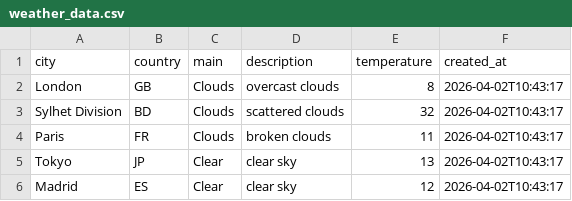
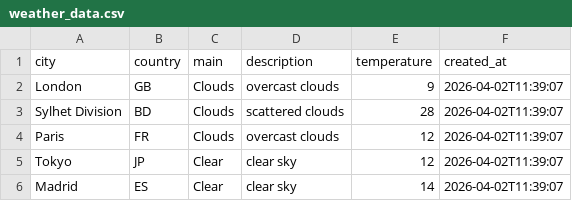
Before and after one commit to amzzz930/weather-api-integration, a CSV file: weather_data.csv, drawn as a sheet.

```diff
--- a/weather_data.csv
+++ b/weather_data.csv
@@ -1,6 +1,6 @@
 city,country,main,description,temperature,created_at
-London,GB,Clouds,overcast clouds,8,2026-04-02T10:43:17
-Sylhet Division,BD,Clouds,scattered clouds,32,2026-04-02T10:43:17
-Paris,FR,Clouds,broken clouds,11,2026-04-02T10:43:17
-Tokyo,JP,Clear,clear sky,13,2026-04-02T10:43:17
-Madrid,ES,Clear,clear sky,12,2026-04-02T10:43:17
+London,GB,Clouds,overcast clouds,9,2026-04-02T11:39:07
+Sylhet Division,BD,Clouds,scattered clouds,28,2026-04-02T11:39:07
+Paris,FR,Clouds,overcast clouds,12,2026-04-02T11:39:07
+Tokyo,JP,Clear,clear sky,12,2026-04-02T11:39:07
+Madrid,ES,Clear,clear sky,14,2026-04-02T11:39:07
```
